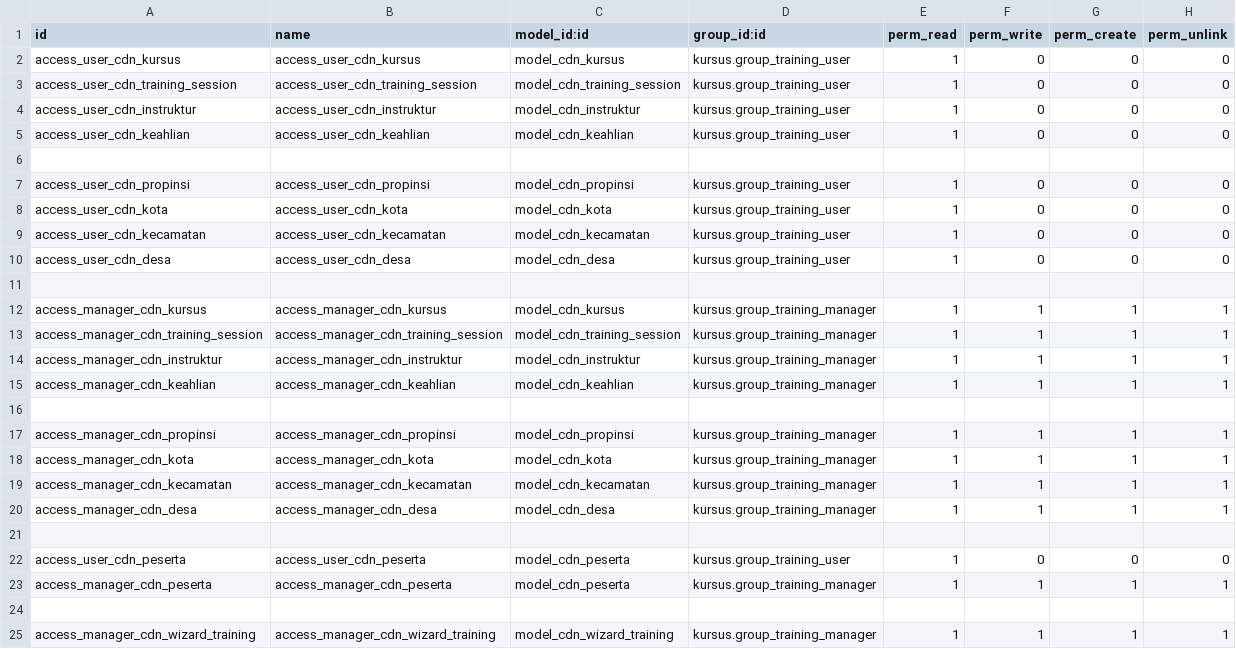
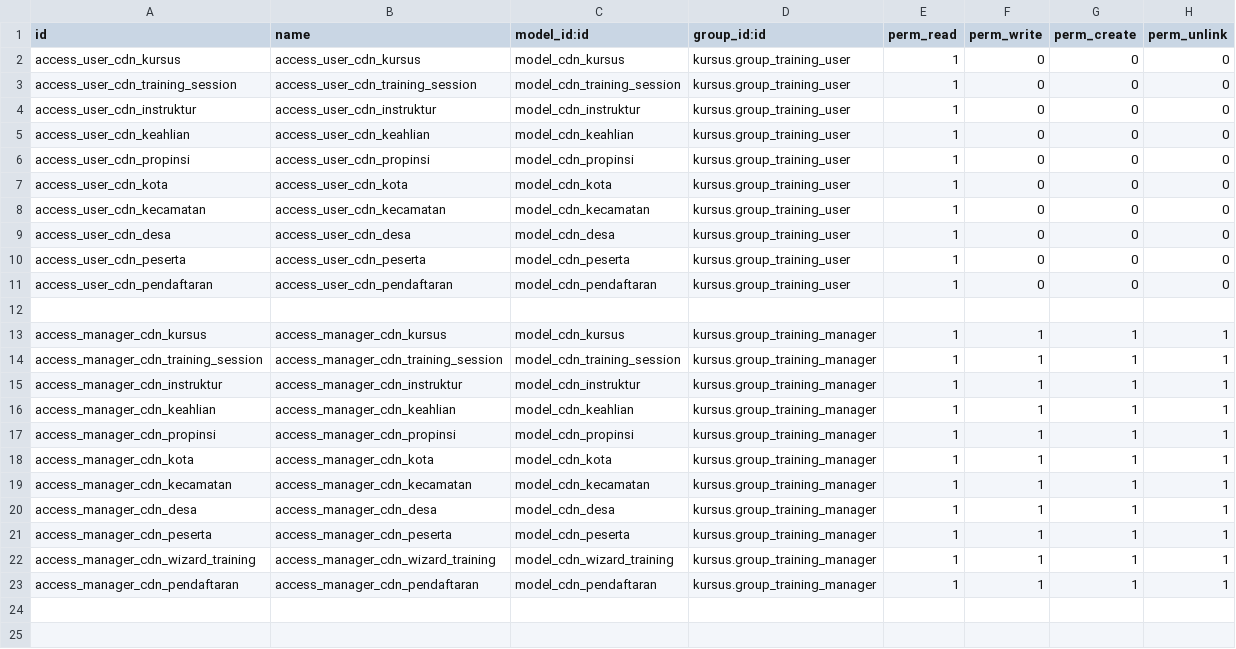
Before and after one commit to grsll/training_odoo18, a CSV file: security/ir.model.access.csv, drawn as a sheet.

```diff
--- a/security/ir.model.access.csv
+++ b/security/ir.model.access.csv
@@ -5,3 +5,2 @@ access_user_cdn_instruktur,access_user_cdn_instruktur,model_cdn_instruktur,kursu
 access_user_cdn_keahlian,access_user_cdn_keahlian,model_cdn_keahlian,kursus.group_training_user,1,0,0,0
-
 access_user_cdn_propinsi,access_user_cdn_propinsi,model_cdn_propinsi,kursus.group_training_user,1,0,0,0
@@ -10,2 +9,4 @@ access_user_cdn_kecamatan,access_user_cdn_kecamatan,model_cdn_kecamatan,kursus.g
 access_user_cdn_desa,access_user_cdn_desa,model_cdn_desa,kursus.group_training_user,1,0,0,0
+access_user_cdn_peserta,access_user_cdn_peserta,model_cdn_peserta,kursus.group_training_user,1,0,0,0
+access_user_cdn_pendaftaran,access_user_cdn_pendaftaran,model_cdn_pendaftaran,kursus.group_training_user,1,0,0,0
 
@@ -15,3 +16,2 @@ access_manager_cdn_instruktur,access_manager_cdn_instruktur,model_cdn_instruktur
 access_manager_cdn_keahlian,access_manager_cdn_keahlian,model_cdn_keahlian,kursus.group_training_manager,1,1,1,1
-
 access_manager_cdn_propinsi,access_manager_cdn_propinsi,model_cdn_propinsi,kursus.group_training_manager,1,1,1,1
@@ -20,6 +20,4 @@ access_manager_cdn_kecamatan,access_manager_cdn_kecamatan,model_cdn_kecamatan,ku
 access_manager_cdn_desa,access_manager_cdn_desa,model_cdn_desa,kursus.group_training_manager,1,1,1,1
-
-access_user_cdn_peserta,access_user_cdn_peserta,model_cdn_peserta,kursus.group_training_user,1,0,0,0
 access_manager_cdn_peserta,access_manager_cdn_peserta,model_cdn_peserta,kursus.group_training_manager,1,1,1,1
-
 access_manager_cdn_wizard_training,access_manager_cdn_wizard_training,model_cdn_wizard_training,kursus.group_training_manager,1,1,1,1
+access_manager_cdn_pendaftaran,access_manager_cdn_pendaftaran,model_cdn_pendaftaran,kursus.group_training_manager,1,1,1,1
```
Also changed, not shown: 13 other files.
